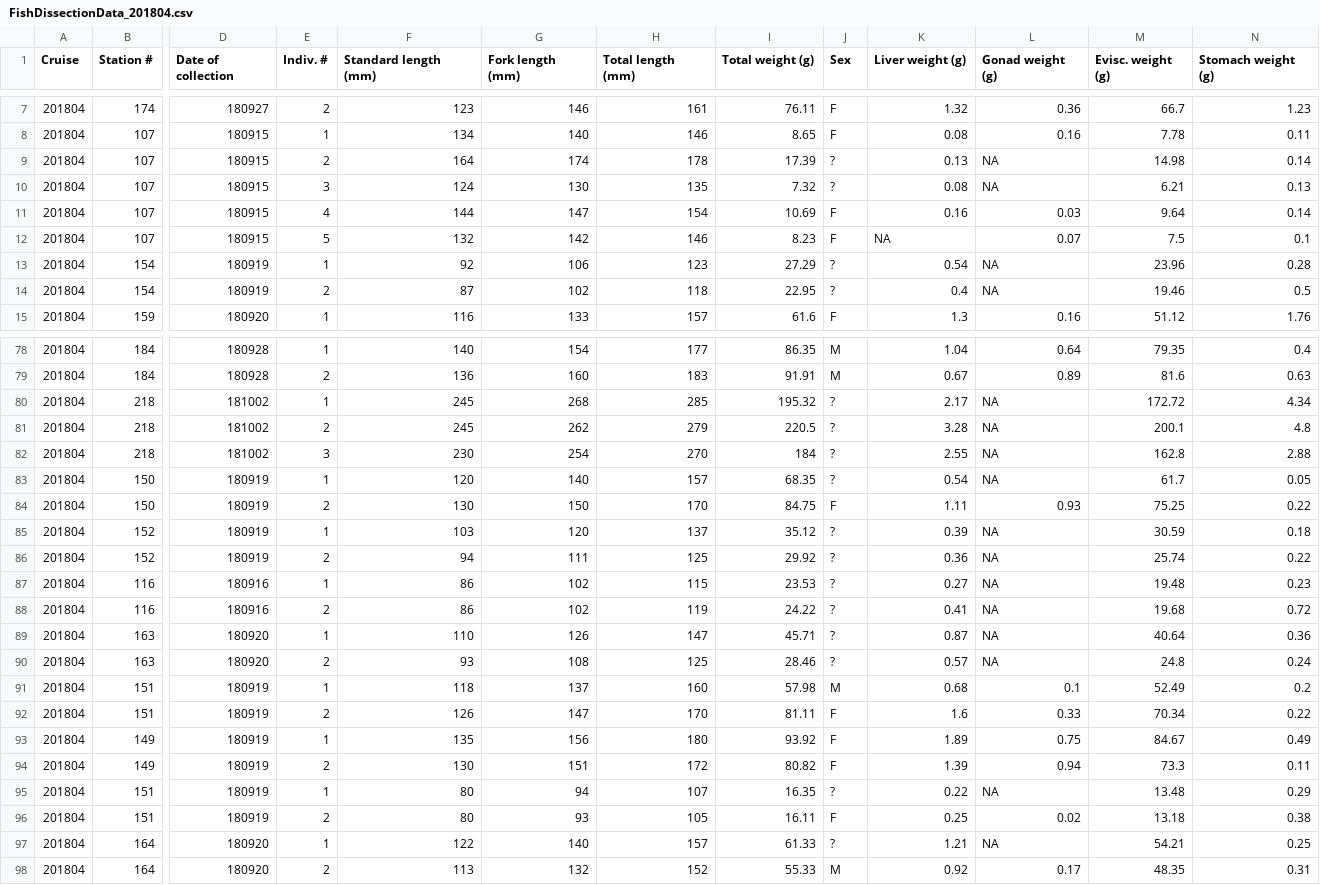
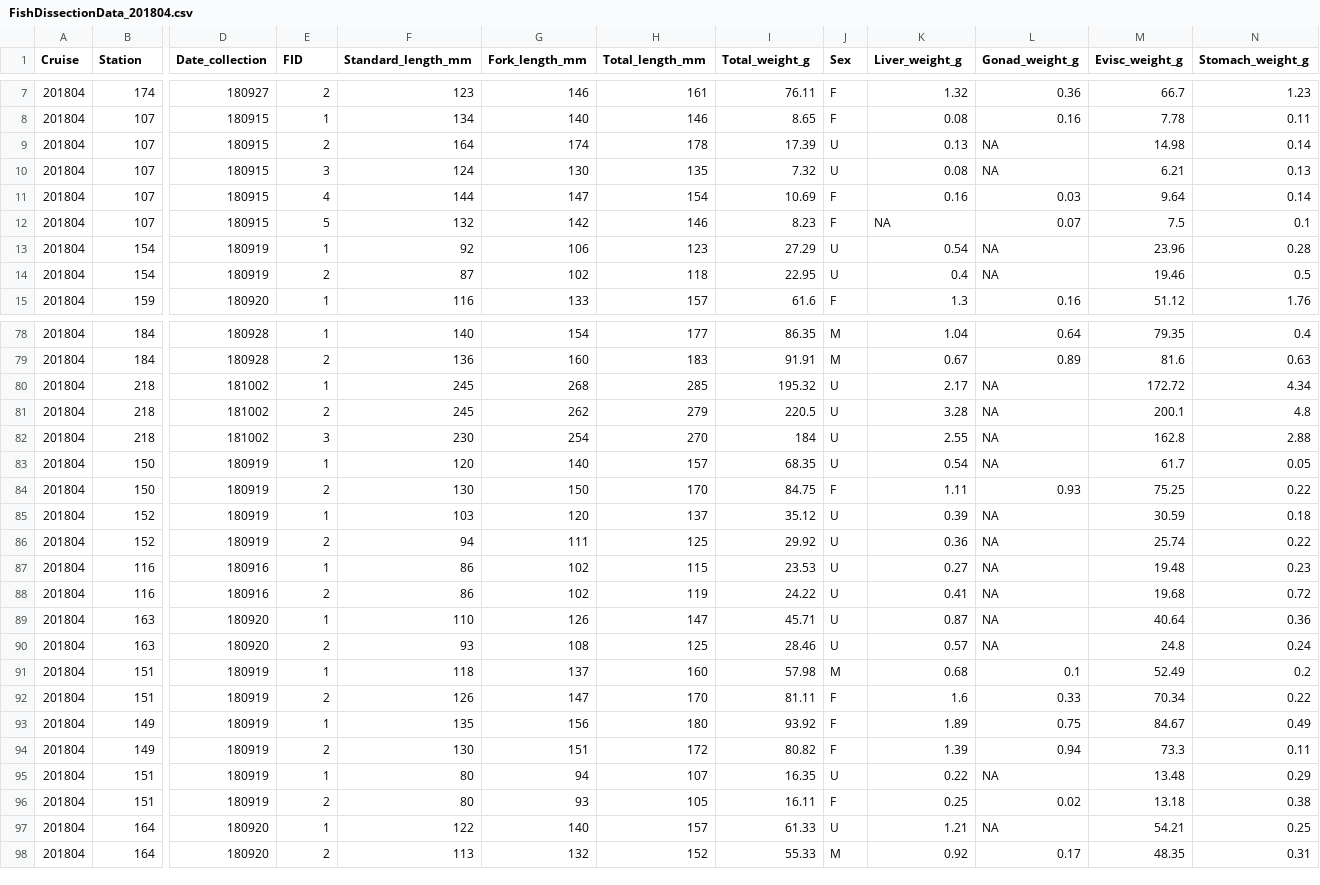
Before and after one commit to cabanelas/foragefish_diets, a CSV file: raw/raw_googledrive/FishDissectionData_201804.csv, drawn as a sheet; only a part is shown, gaps mark what is left out; the diff covers the shown part only; the diff names each change by its address in the sheet, - before the commit and + after, or states it on an @@ line.

```diff
--- a/raw/raw_googledrive/FishDissectionData_201804.csv
+++ b/raw/raw_googledrive/FishDissectionData_201804.csv
-B1: Station #
+B1: Station
-D1: Date of collection
+D1: Date_collection
-E1: Indiv. #
+E1: FID
-F1: Standard length (mm)
+F1: Standard_length_mm
-G1: Fork length (mm)
+G1: Fork_length_mm
-H1: Total length (mm)
+H1: Total_length_mm
-I1: Total weight (g)
+I1: Total_weight_g
-K1: Liver weight (g)
+K1: Liver_weight_g
-L1: Gonad weight (g)
+L1: Gonad_weight_g
-M1: Evisc. weight (g)
+M1: Evisc_weight_g
-N1: Stomach weight (g)
+N1: Stomach_weight_g
-J9:J10 (Sex): ?
+J9:J10 (Sex): U
-J13:J14 (Sex): ?
+J13:J14 (Sex): U
-J80:J83 (Sex): ?
+J80:J83 (Sex): U
-J85:J90 (Sex): ?
+J85:J90 (Sex): U
-J95 (Sex): ?
+J95 (Sex): U
-J97 (Sex): ?
+J97 (Sex): U
```
Also changed, not shown: 11 edited cells elsewhere in this file, raw/raw_googledrive/FishDissectionData_201802.csv, raw/raw_googledrive/FishDissectionData_201902.csv, 2 other files.
